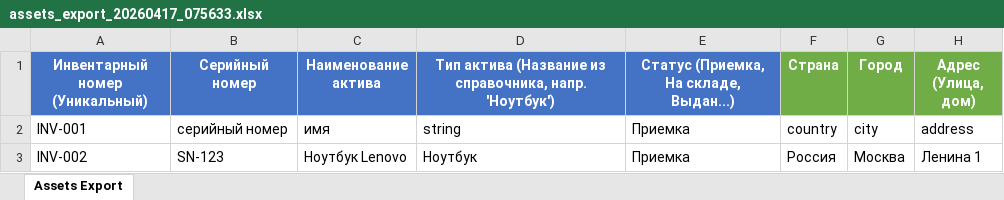
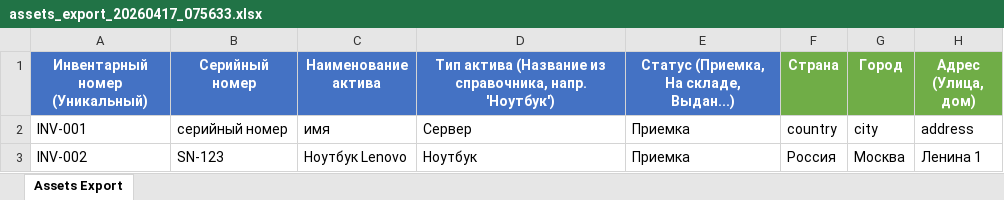
Before and after one commit to eXTrimeXT/AssetManagement, an Excel workbook: xlsx/assets_export_20260417_075633.xlsx, sheet Assets Export, drawn as a sheet; only a part is shown; values as stored, in another font and other column widths than the file's, no borders; the diff names each change by its address in the sheet, - before the commit and + after, or states it on an @@ line.

```diff
--- a/xlsx/assets_export_20260417_075633.xlsx (sheet Assets Export)
+++ b/xlsx/assets_export_20260417_075633.xlsx (sheet Assets Export)
-D2: string
+D2: Сервер
```
Also changed, not shown: 1 other file.
